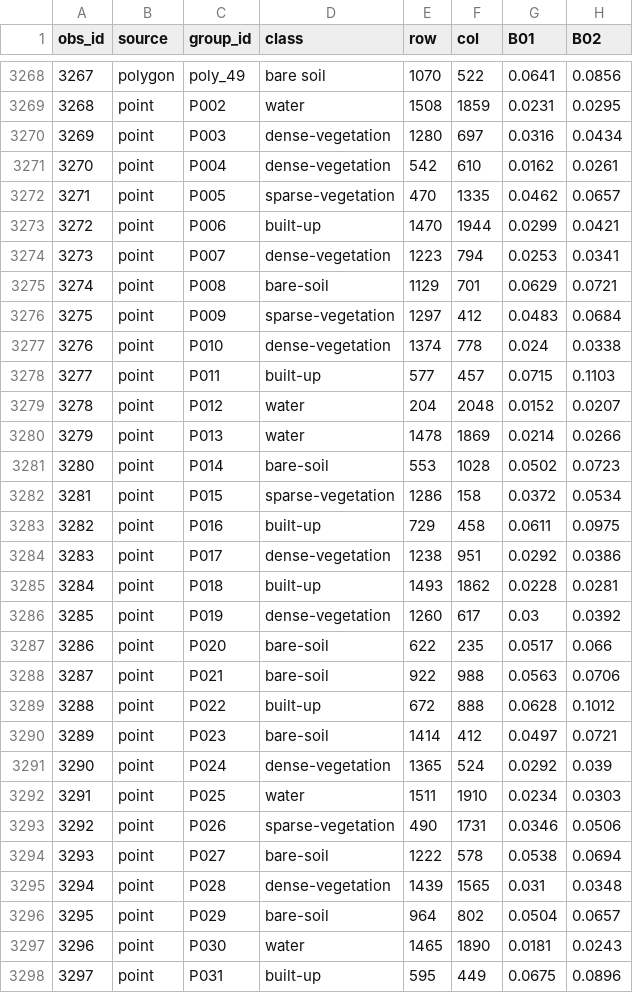
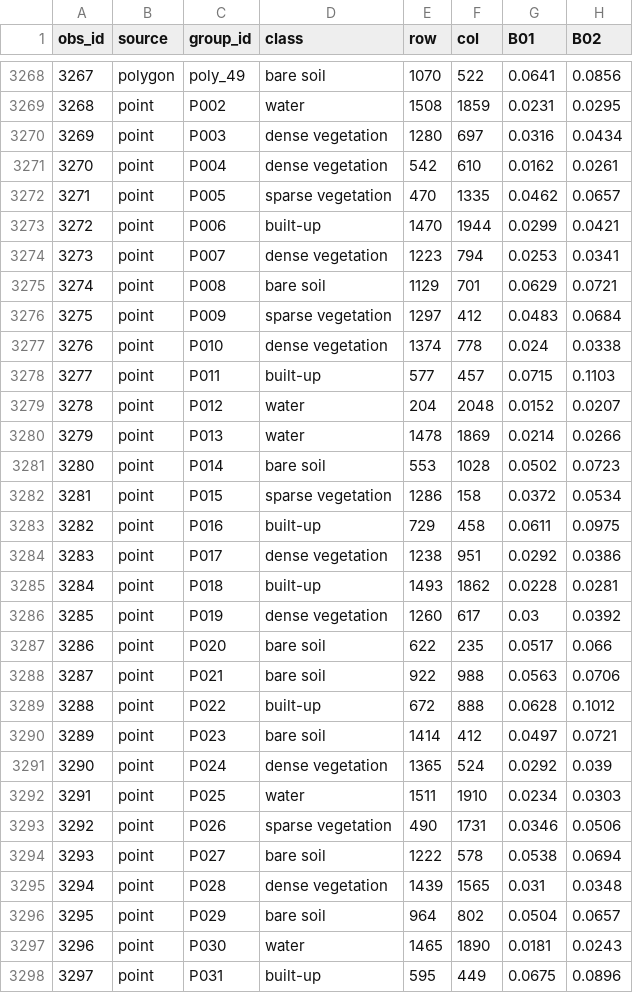
Before and after one commit to HirwaDalnam/ML4EO, a CSV file: L0_L3_practicals/L3_Practical/kigali_training_table_L3.csv, drawn as a sheet; only a part is shown, gaps mark what is left out; the diff covers the shown part only; the diff names each change by its address in the sheet, - before the commit and + after, or states it on an @@ line.

```diff
--- a/L0_L3_practicals/L3_Practical/kigali_training_table_L3.csv
+++ b/L0_L3_practicals/L3_Practical/kigali_training_table_L3.csv
-D3270:D3271 (class): dense-vegetation
+D3270:D3271 (class): dense vegetation
-D3272 (class): sparse-vegetation
+D3272 (class): sparse vegetation
-D3274 (class): dense-vegetation
+D3274 (class): dense vegetation
-D3275 (class): bare-soil
+D3275 (class): bare soil
-D3276 (class): sparse-vegetation
+D3276 (class): sparse vegetation
-D3277 (class): dense-vegetation
+D3277 (class): dense vegetation
-D3281 (class): bare-soil
+D3281 (class): bare soil
-D3282 (class): sparse-vegetation
+D3282 (class): sparse vegetation
-D3284 (class): dense-vegetation
+D3284 (class): dense vegetation
-D3286 (class): dense-vegetation
+D3286 (class): dense vegetation
-D3287:D3288 (class): bare-soil
+D3287:D3288 (class): bare soil
-D3290 (class): bare-soil
+D3290 (class): bare soil
-D3291 (class): dense-vegetation
+D3291 (class): dense vegetation
-D3293 (class): sparse-vegetation
+D3293 (class): sparse vegetation
-D3294 (class): bare-soil
+D3294 (class): bare soil
-D3295 (class): dense-vegetation
+D3295 (class): dense vegetation
-D3296 (class): bare-soil
+D3296 (class): bare soil
```
Also changed, not shown: 86 edited cells elsewhere in this file, 5 other files.
